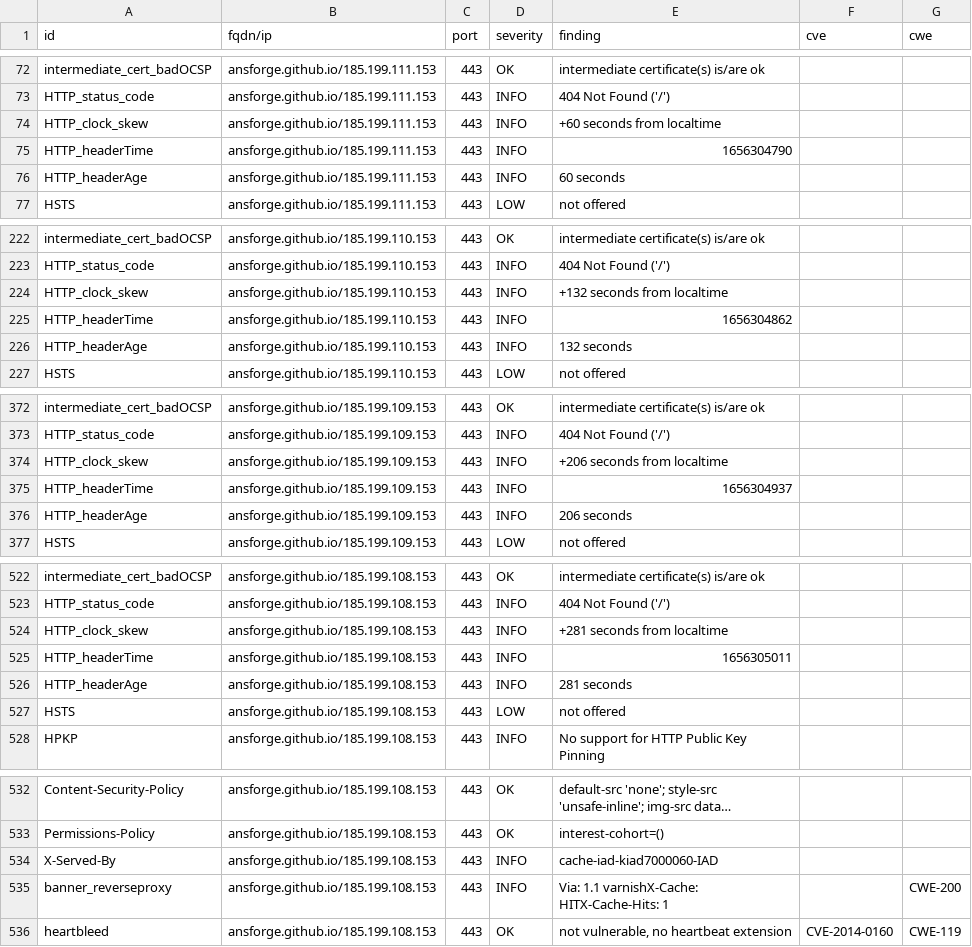
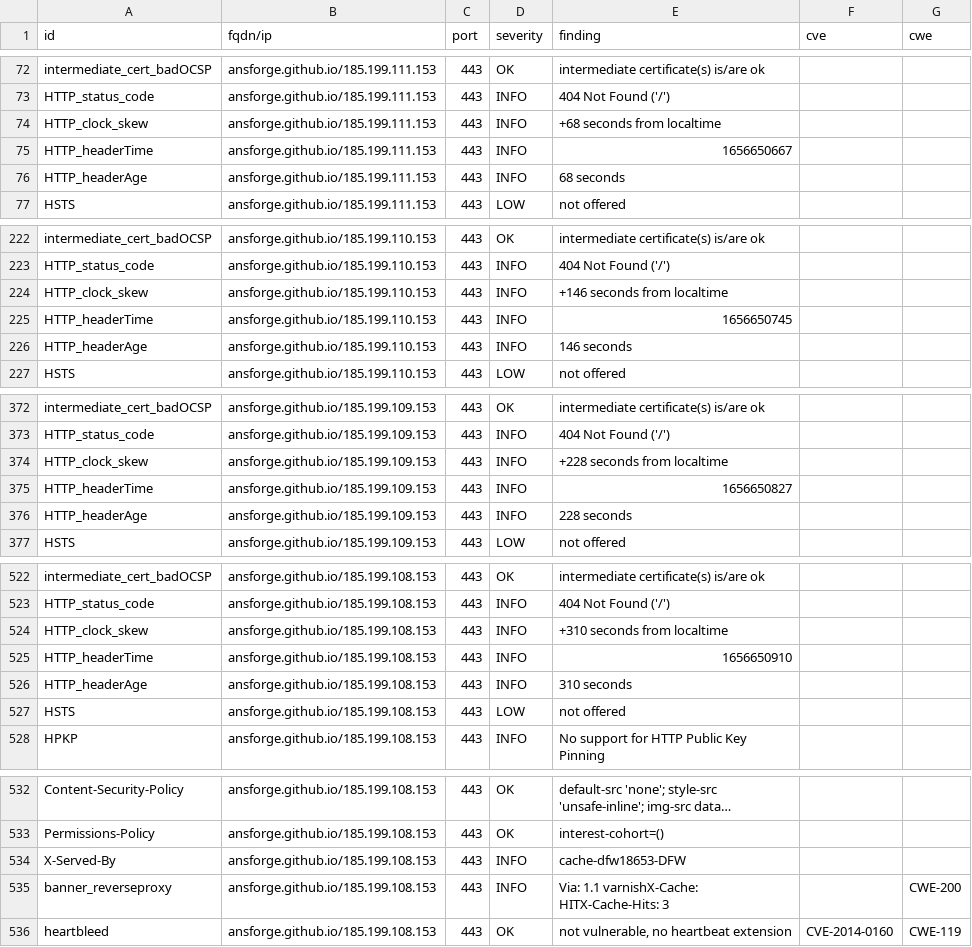
Before and after one commit to ansforge/dashlord, a CSV file: results/aHR0cHM6Ly9hbnNmb3JnZS5naXRodWIuaW8vRG9jdW1lbnRhdGlvbi8=/testssl.csv, drawn as a sheet; only a part is shown, gaps mark what is left out; long unchanged cells end in …; the diff covers the shown part only.

```diff
--- a/results/aHR0cHM6Ly9hbnNmb3JnZS5naXRodWIuaW8vRG9jdW1lbnRhdGlvbi8=/testssl.csv
+++ b/results/aHR0cHM6Ly9hbnNmb3JnZS5naXRodWIuaW8vRG9jdW1lbnRhdGlvbi8=/testssl.csv
@@ -73,5 +73,5 @@
 "HTTP_status_code","ansforge.github.io/185.199.111.153","443","INFO","404 Not Found ('/')","",""
-"HTTP_clock_skew","ansforge.github.io/185.199.111.153","443","INFO","+60 seconds from localtime","",""
-"HTTP_headerTime","ansforge.github.io/185.199.111.153","443","INFO","1656304790","",""
-"HTTP_headerAge","ansforge.github.io/185.199.111.153","443","INFO","60 seconds","",""
+"HTTP_clock_skew","ansforge.github.io/185.199.111.153","443","INFO","+68 seconds from localtime","",""
+"HTTP_headerTime","ansforge.github.io/185.199.111.153","443","INFO","1656650667","",""
+"HTTP_headerAge","ansforge.github.io/185.199.111.153","443","INFO","68 seconds","",""
 "HSTS","ansforge.github.io/185.199.111.153","443","LOW","not offered","",""
@@ -223,5 +223,5 @@
 "HTTP_status_code","ansforge.github.io/185.199.110.153","443","INFO","404 Not Found ('/')","",""
-"HTTP_clock_skew","ansforge.github.io/185.199.110.153","443","INFO","+132 seconds from localtime","",""
-"HTTP_headerTime","ansforge.github.io/185.199.110.153","443","INFO","1656304862","",""
-"HTTP_headerAge","ansforge.github.io/185.199.110.153","443","INFO","132 seconds","",""
+"HTTP_clock_skew","ansforge.github.io/185.199.110.153","443","INFO","+146 seconds from localtime","",""
+"HTTP_headerTime","ansforge.github.io/185.199.110.153","443","INFO","1656650745","",""
+"HTTP_headerAge","ansforge.github.io/185.199.110.153","443","INFO","146 seconds","",""
 "HSTS","ansforge.github.io/185.199.110.153","443","LOW","not offered","",""
@@ -373,5 +373,5 @@
 "HTTP_status_code","ansforge.github.io/185.199.109.153","443","INFO","404 Not Found ('/')","",""
-"HTTP_clock_skew","ansforge.github.io/185.199.109.153","443","INFO","+206 seconds from localtime","",""
-"HTTP_headerTime","ansforge.github.io/185.199.109.153","443","INFO","1656304937","",""
-"HTTP_headerAge","ansforge.github.io/185.199.109.153","443","INFO","206 seconds","",""
+"HTTP_clock_skew","ansforge.github.io/185.199.109.153","443","INFO","+228 seconds from localtime","",""
+"HTTP_headerTime","ansforge.github.io/185.199.109.153","443","INFO","1656650827","",""
+"HTTP_headerAge","ansforge.github.io/185.199.109.153","443","INFO","228 seconds","",""
 "HSTS","ansforge.github.io/185.199.109.153","443","LOW","not offered","",""
@@ -523,5 +523,5 @@
 "HTTP_status_code","ansforge.github.io/185.199.108.153","443","INFO","404 Not Found ('/')","",""
-"HTTP_clock_skew","ansforge.github.io/185.199.108.153","443","INFO","+281 seconds from localtime","",""
-"HTTP_headerTime","ansforge.github.io/185.199.108.153","443","INFO","1656305011","",""
-"HTTP_headerAge","ansforge.github.io/185.199.108.153","443","INFO","281 seconds","",""
+"HTTP_clock_skew","ansforge.github.io/185.199.108.153","443","INFO","+310 seconds from localtime","",""
+"HTTP_headerTime","ansforge.github.io/185.199.108.153","443","INFO","1656650910","",""
+"HTTP_headerAge","ansforge.github.io/185.199.108.153","443","INFO","310 seconds","",""
 "HSTS","ansforge.github.io/185.199.108.153","443","LOW","not offered","",""
@@ -533,4 +533,4 @@
 "Permissions-Policy","ansforge.github.io/185.199.108.153","443","OK","interest-cohort=()","",""
-"X-Served-By","ansforge.github.io/185.199.108.153","443","INFO","cache-iad-kiad7000060-IAD","",""
-"banner_reverseproxy","ansforge.github.io/185.199.108.153","443","INFO","Via: 1.1 varnishX-Cache: HITX-Cache-Hits: 1","","CWE-200"
+"X-Served-By","ansforge.github.io/185.199.108.153","443","INFO","cache-dfw18653-DFW","",""
+"banner_reverseproxy","ansforge.github.io/185.199.108.153","443","INFO","Via: 1.1 varnishX-Cache: HITX-Cache-Hits: 3","","CWE-200"
 "heartbleed","ansforge.github.io/185.199.108.153","443","OK","not vulnerable, no heartbeat extension","CVE-2014-0160","CWE-119"
```
Also changed, not shown: 7 edited cells elsewhere in this file, 10 other files.
